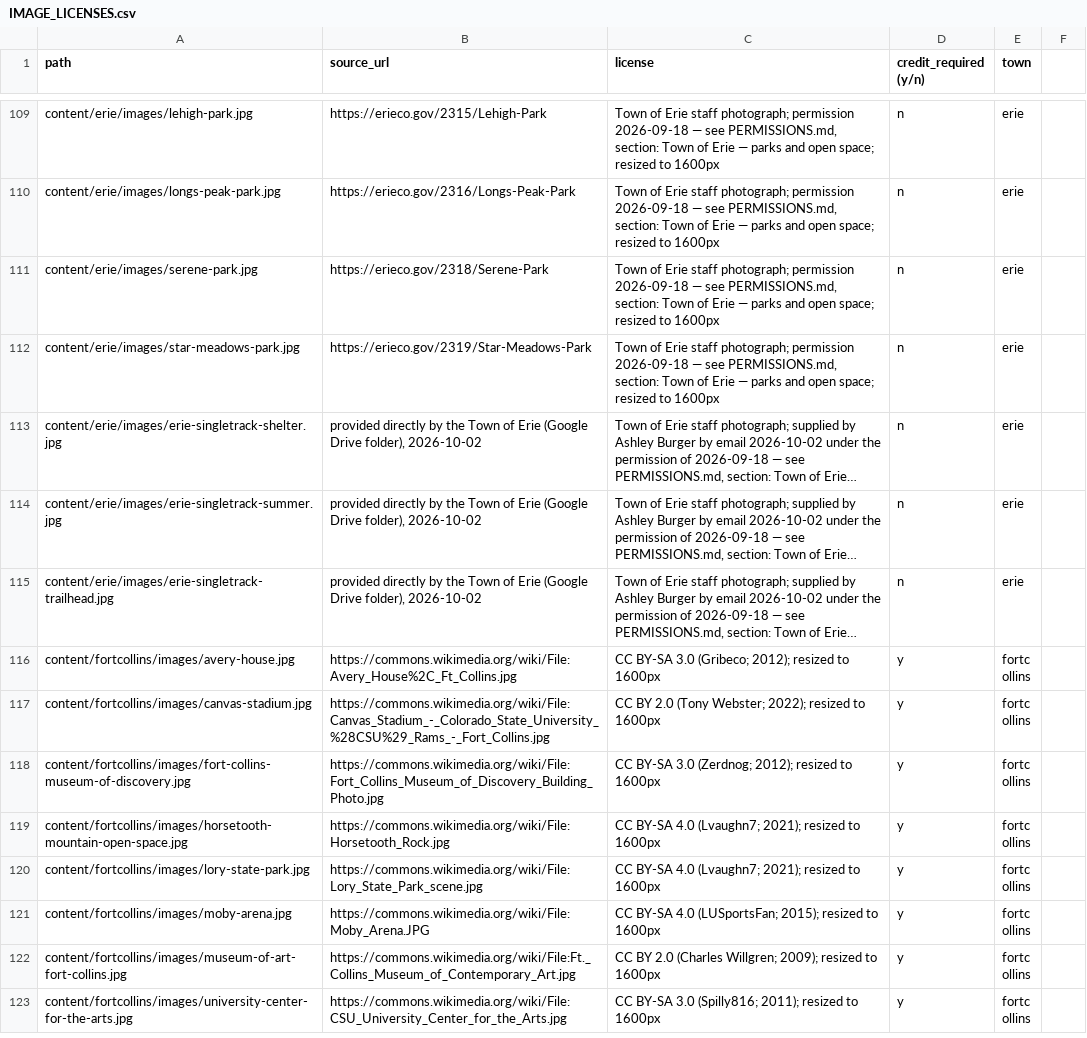
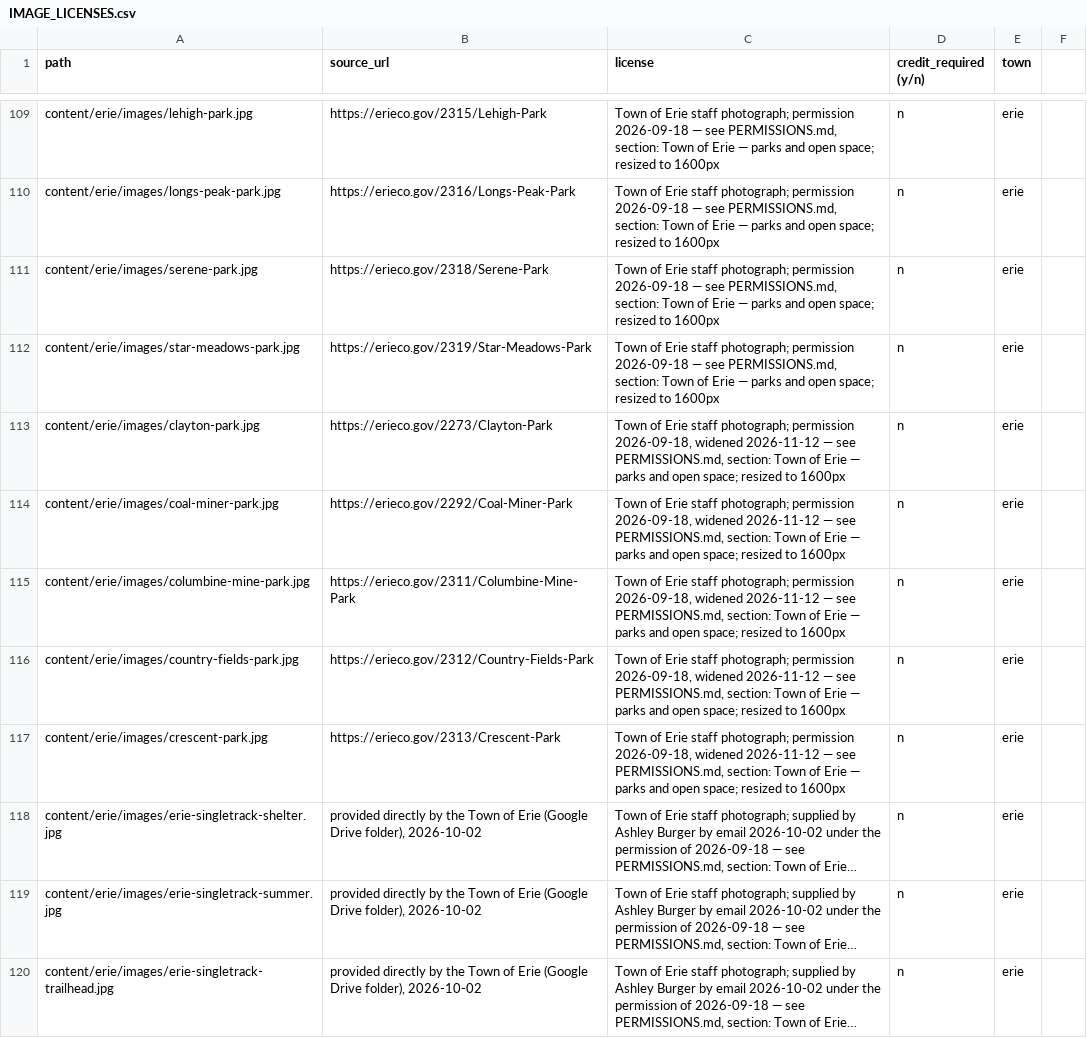
Before and after one commit to jlerner1965/insidethetowns, a CSV file: IMAGE_LICENSES.csv, drawn as a sheet; only a part is shown, gaps mark what is left out; the shorter side is filled out with more unchanged rows; long unchanged cells end in …; the diff names each change by its address in the sheet, - before the commit and + after, or states it on an @@ line.

```diff
--- a/IMAGE_LICENSES.csv
+++ b/IMAGE_LICENSES.csv
+row 113: content/erie/images/clayton-park.jpg | https://erieco.gov/2273/Clayton-Park | Town of Erie staff photograph; permission 2026-09-18, widened 2026-11-12 — see PERMISSIONS.md, section: Town of Erie — parks and open space; resized to 1600px | n | erie
+row 114: content/erie/images/coal-miner-park.jpg | https://erieco.gov/2292/Coal-Miner-Park | Town of Erie staff photograph; permission 2026-09-18, widened 2026-11-12 — see PERMISSIONS.md, section: Town of Erie — parks and open space; resized to 1600px | n | erie
+row 115: content/erie/images/columbine-mine-park.jpg | https://erieco.gov/2311/Columbine-Mine-Park | Town of Erie staff photograph; permission 2026-09-18, widened 2026-11-12 — see PERMISSIONS.md, section: Town of Erie — parks and open space; resized to 1600px | n | erie
+row 116: content/erie/images/country-fields-park.jpg | https://erieco.gov/2312/Country-Fields-Park | Town of Erie staff photograph; permission 2026-09-18, widened 2026-11-12 — see PERMISSIONS.md, section: Town of Erie — parks and open space; resized to 1600px | n | erie
+row 117: content/erie/images/crescent-park.jpg | https://erieco.gov/2313/Crescent-Park | Town of Erie staff photograph; permission 2026-09-18, widened 2026-11-12 — see PERMISSIONS.md, section: Town of Erie — parks and open space; resized to 1600px | n | erie
```
Also changed, not shown: 12 other files.
